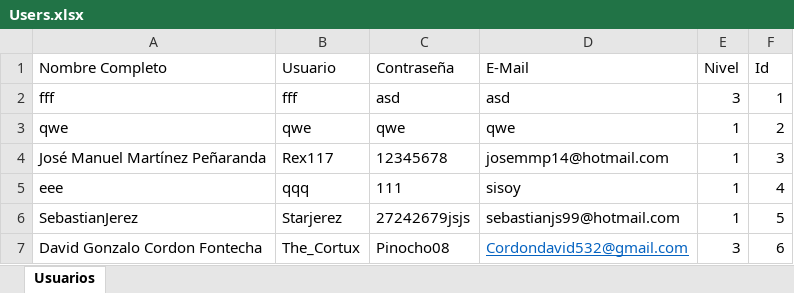
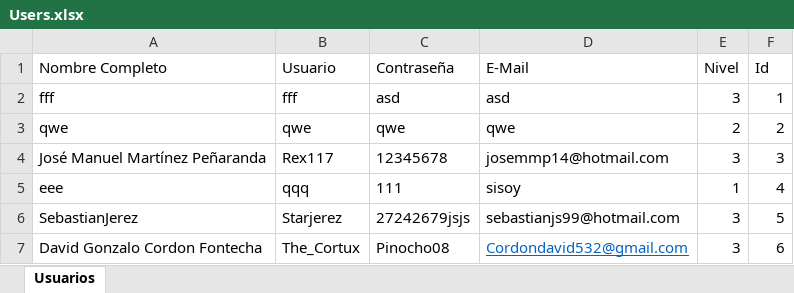
Before and after one commit to davidgonzalocordon/Motivator-main, an Excel workbook: Users.xlsx, sheet Usuarios, drawn as a sheet; values as stored, in another font and other column widths than the file's, no borders; the diff names each change by its address in the sheet, - before the commit and + after, or states it on an @@ line.

Commit message:
Ascender usuario a colaborador y casi todos los botones del admin funcionales

```diff
--- a/Users.xlsx (sheet Usuarios)
+++ b/Users.xlsx (sheet Usuarios)
-E3 (Nivel): 1
+E3 (Nivel): 2
-E4 (Nivel): 1
+E4 (Nivel): 3
-E6 (Nivel): 1
+E6 (Nivel): 3
```
Also changed, not shown: 46 other files.
